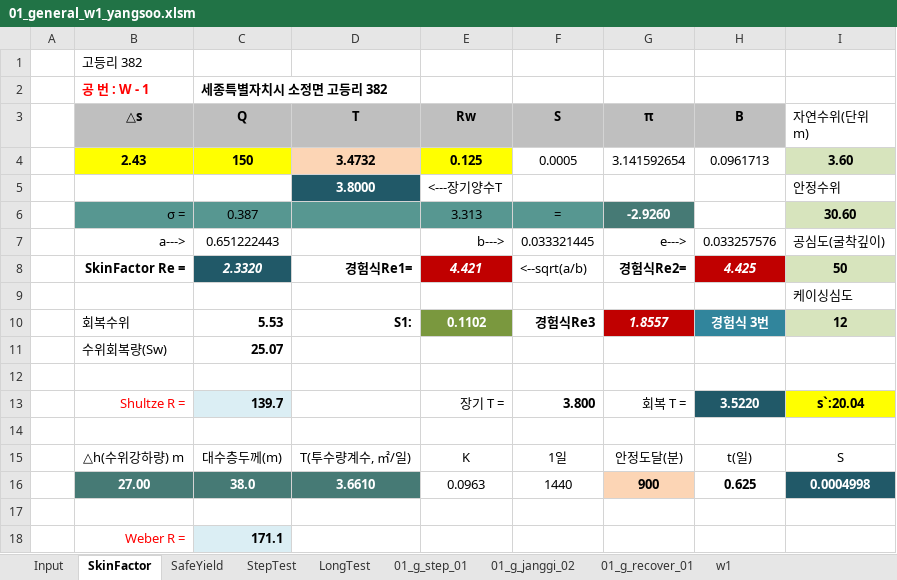
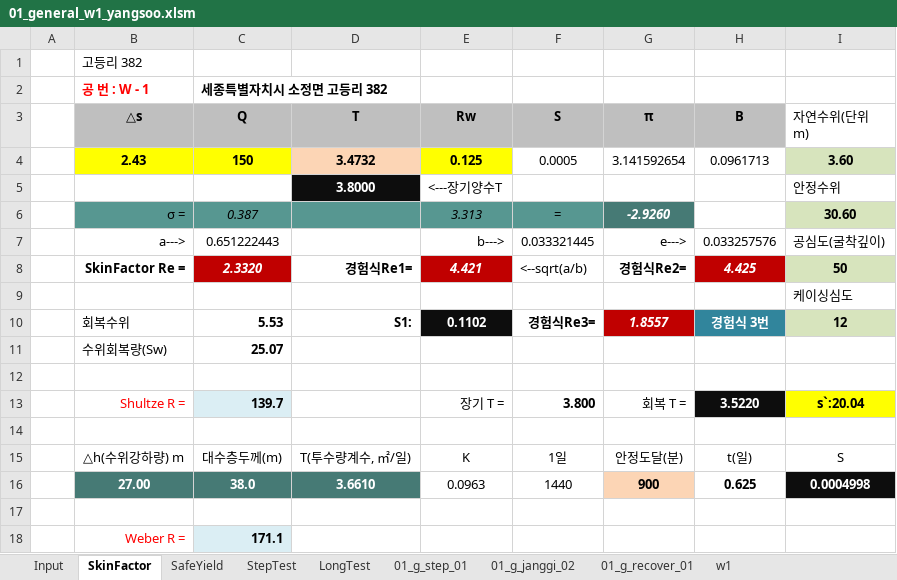
Before and after one commit to VB6Hobbyst7/02_Excel, an Excel workbook: 07_LandSlide/07_양수시험/01_general_w1_yangsoo.xlsm, sheet SkinFactor, drawn as a sheet; only a part is shown; values as stored, in another font and other column widths than the file's, no borders; charts and pictures not drawn; the diff names each change by its address in the sheet, - before the commit and + after, or states it on an @@ line.

```diff
--- a/07_LandSlide/07_양수시험/01_general_w1_yangsoo.xlsm (sheet SkinFactor)
+++ b/07_LandSlide/07_양수시험/01_general_w1_yangsoo.xlsm (sheet SkinFactor)
-D5 fill: #215968
+D5 fill: #0D0D0D
-C6 italic: off
+C6 italic: on
-E6 italic: off
+E6 italic: on
-G6 italic: off
+G6 italic: on
-C8 fill: #215968
+C8 fill: #C00000
-E10 fill: #7A983E
+E10 fill: #0D0D0D
-F10 (S): 경험식Re3
+F10 (S): 경험식Re3=
-H13 fill: #215968
+H13 fill: #0D0D0D
-I16 fill: #215968
+I16 fill: #0D0D0D
```
Also changed, not shown: sheet w1, charts or pictures, 07_LandSlide/09_기본관정데이타/A1_기본관정 데이타_General.xlsm.
